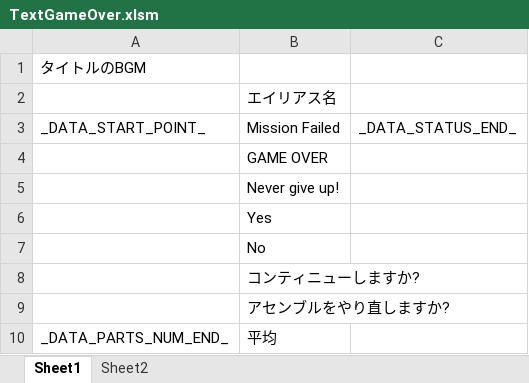
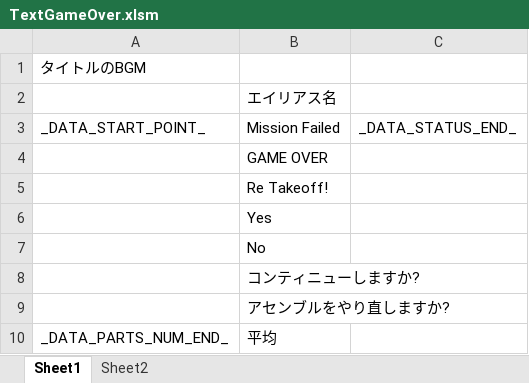
Before and after one commit to Tone2387/ShiningRoadProject, an Excel workbook: ShiningRoadProject/Data/Font/Text/TextGameOver.xlsm, sheet Sheet1, drawn as a sheet; values as stored, in another font and other column widths than the file's, no borders; charts and pictures and table styles not drawn; the diff names each change by its address in the sheet, - before the commit and + after, or states it on an @@ line.

```diff
--- a/ShiningRoadProject/Data/Font/Text/TextGameOver.xlsm (sheet Sheet1)
+++ b/ShiningRoadProject/Data/Font/Text/TextGameOver.xlsm (sheet Sheet1)
-B5: Never give up!
+B5: Re Takeoff!
```
Also changed, not shown: ShiningRoadProject/Data/FileData/Tahara/GameOverTextTransform.xlsm, 5 other files.
